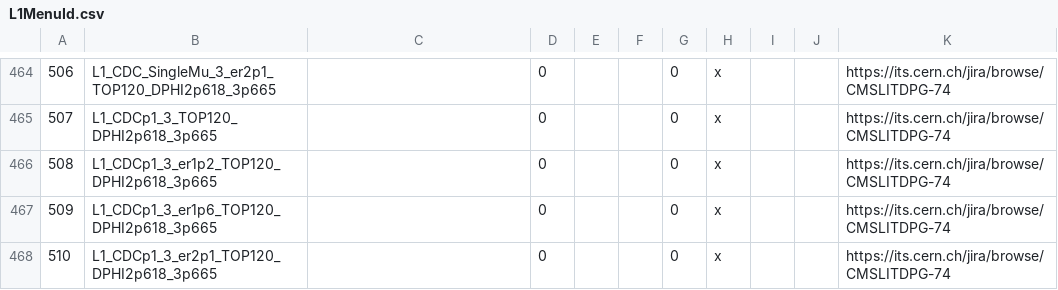
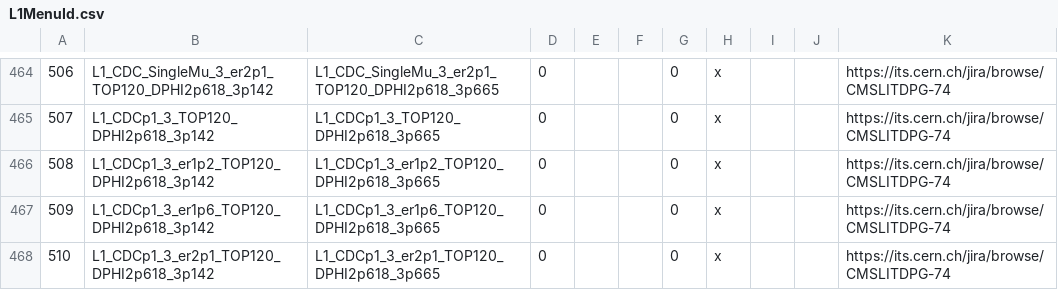
Before and after one commit to cms-l1-dpg/2017-pp-menu-dev, a CSV file: Apr12/L1MenuId.csv, drawn as a sheet; only a part is shown, gaps mark what is left out; the diff covers the shown part only; the diff names each change by its address in the sheet, - before the commit and + after, or states it on an @@ line.

Commit message:
https://its.cern.ch/jira/browse/CMSLITDPG-74 based on /afs/cern.ch/user/j/jwittman/public/xml/L1Menu_CDC_Algos.xml, setting dphi upper limit to 3.142 L1_CDC_3_er1p6_TOP120_DPHI1p570_4p711           -> L1_CDC_3_er1p6_TOP120_DPHI1p570_3p142 L1_CDC_SingleMu_3_er2p1_TOP120_DPHI2p618_3p665  -> L1_CDC_SingleMu_3_er2p1_TOP120_DPHI2p618_3p142 L1_CDC_3_er2p1_TOP120_DPHI1p570_4p711           -> L1_CDC_3_er2p1_TOP120_DPHI1p570_3p142 L1_CDC_SingleMu_3_TOP120_DPHI2p618_3p665        -> L1_CDC_SingleMu_3_TOP120_DPHI2p618_3p142 L1_CDC_3_er1p6_TOP120_DPHI2p094_4p189           -> L1_CDC_3_er1p6_TOP120_DPHI2p094_3p142 L1_CDC_3_er1p2_TOP120_DPHI2p094_4p189           -> L1_CDC_3_er1p2_TOP120_DPHI2p094_3p142 L1_CDCp1_3_er2p1_TOP120_DPHI2p618_3p665         -> L1_CDCp1_3_er2p1_TOP120_DPHI2p618_3p142 L1_CDC_3_er2p1_TOP120_DPHI2p094_4p189           -> L1_CDC_3_er2p1_TOP120_DPHI2p094_3p142 L1_CDC_3_er1p2_TOP120_DPHI2p618_3p665           -> L1_CDC_3_er1p2_TOP120_DPHI2p618_3p142 L1_CDC_3_TOP120_DPHI2p618_3p665                 -> L1_CDC_3_TOP120_DPHI2p618_3p142 L1_CDCp1_3_TOP120_DPHI2p618_3p665               -> L1_CDCp1_3_TOP120_DPHI2p618_3p142 L1_CDCp1_3_er1p2_TOP120_DPHI2p618_3p665         -> L1_CDCp1_3_er1p2_TOP120_DPHI2p618_3p142 L1_CDC_3_TOP120_DPHI2p094_4p189                 -> L1_CDC_3_TOP120_DPHI2p094_3p142 L1_CDC_3_er2p1_TOP120_DPHI2p618_3p665           -> L1_CDC_3_er2p1_TOP120_DPHI2p618_3p142 L1_CDC_3_TOP_DPHI2p618_3p665                    -> L1_CDC_3_TOP_DPHI2p618_3p142 L1_CDC_3_er1p6_TOP120_DPHI2p618_3p665           -> L1_CDC_3_er1p6_TOP120_DPHI2p618_3p142 L1_CDCp1_3_er1p6_TOP120_DPHI2p618_3p665         -> L1_CDCp1_3_er1p6_TOP120_DPHI2p618_3p142 L1_CDC_SingleMu_3_er1p2_TOP120_DPHI2p618_3p665  -> L1_CDC_SingleMu_3_er1p2_TOP120_DPHI2p618_3p142 L1_CDC_3_TOP120_DPHI1p570_4p711                 -> L1_CDC_3_TOP120_DPHI1p570_3p142 L1_CDC_3_er1p2_TOP120_DPHI1p570_4p711           -> L1_CDC_3_er1p2_TOP120_DPHI1p570_3p142 L1_CDC_SingleMu_3_er1p6_TOP120_DPHI2p618_3p665  -> L1_CDC_SingleMu_3_er1p6_TOP120_DPHI2p618_3p142

```diff
--- a/Apr12/L1MenuId.csv
+++ b/Apr12/L1MenuId.csv
-B464: L1_CDC_SingleMu_3_er2p1_TOP120_DPHI2p618_3p665
+B464: L1_CDC_SingleMu_3_er2p1_TOP120_DPHI2p618_3p142
-C464: (empty)
+C464: L1_CDC_SingleMu_3_er2p1_TOP120_DPHI2p618_3p665
-B465: L1_CDCp1_3_TOP120_DPHI2p618_3p665
+B465: L1_CDCp1_3_TOP120_DPHI2p618_3p142
-C465: (empty)
+C465: L1_CDCp1_3_TOP120_DPHI2p618_3p665
-B466: L1_CDCp1_3_er1p2_TOP120_DPHI2p618_3p665
+B466: L1_CDCp1_3_er1p2_TOP120_DPHI2p618_3p142
-C466: (empty)
+C466: L1_CDCp1_3_er1p2_TOP120_DPHI2p618_3p665
-B467: L1_CDCp1_3_er1p6_TOP120_DPHI2p618_3p665
+B467: L1_CDCp1_3_er1p6_TOP120_DPHI2p618_3p142
-C467: (empty)
+C467: L1_CDCp1_3_er1p6_TOP120_DPHI2p618_3p665
-B468: L1_CDCp1_3_er2p1_TOP120_DPHI2p618_3p665
+B468: L1_CDCp1_3_er2p1_TOP120_DPHI2p618_3p142
-C468: (empty)
+C468: L1_CDCp1_3_er2p1_TOP120_DPHI2p618_3p665
```
Also changed, not shown: 32 edited cells elsewhere in this file, 3 other files.
